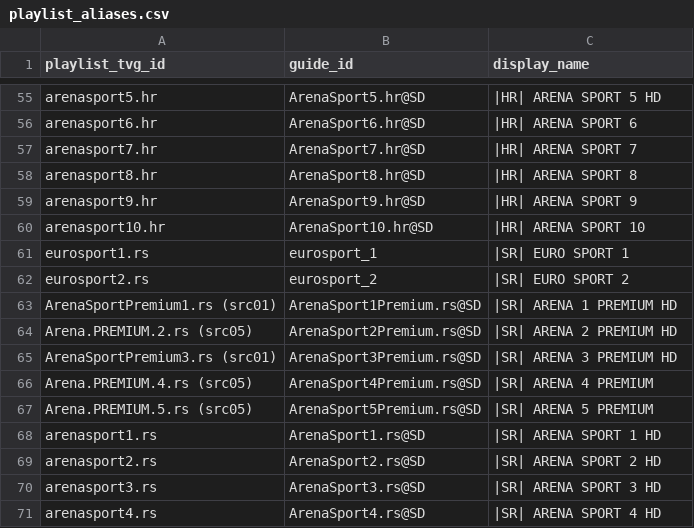
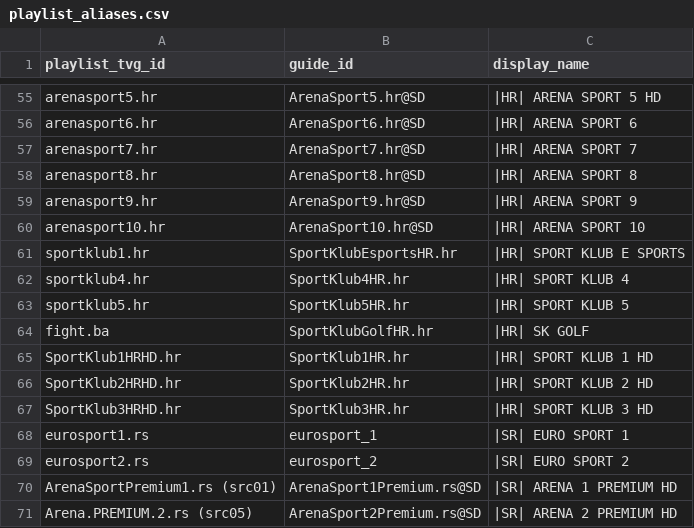
Before and after one commit to CryptoArch65/my-epg, a CSV file: config/playlist_aliases.csv, drawn as a sheet; only a part is shown, gaps mark what is left out; the shorter side is filled out with more unchanged rows; the diff names each change by its address in the sheet, - before the commit and + after, or states it on an @@ line.

Commit message:
Expose distinct Sport Klub names and safe playlist ID aliases

```diff
--- a/config/playlist_aliases.csv
+++ b/config/playlist_aliases.csv
+row 61: sportklub1.hr | SportKlubEsportsHR.hr | |HR| SPORT KLUB E SPORTS
+row 62: sportklub4.hr | SportKlub4HR.hr | |HR| SPORT KLUB 4
+row 63: sportklub5.hr | SportKlub5HR.hr | |HR| SPORT KLUB 5
+row 64: fight.ba | SportKlubGolfHR.hr | |HR| SK GOLF
+row 65: SportKlub1HRHD.hr | SportKlub1HR.hr | |HR| SPORT KLUB 1 HD
+row 66: SportKlub2HRHD.hr | SportKlub2HR.hr | |HR| SPORT KLUB 2 HD
+row 67: SportKlub3HRHD.hr | SportKlub3HR.hr | |HR| SPORT KLUB 3 HD
```
